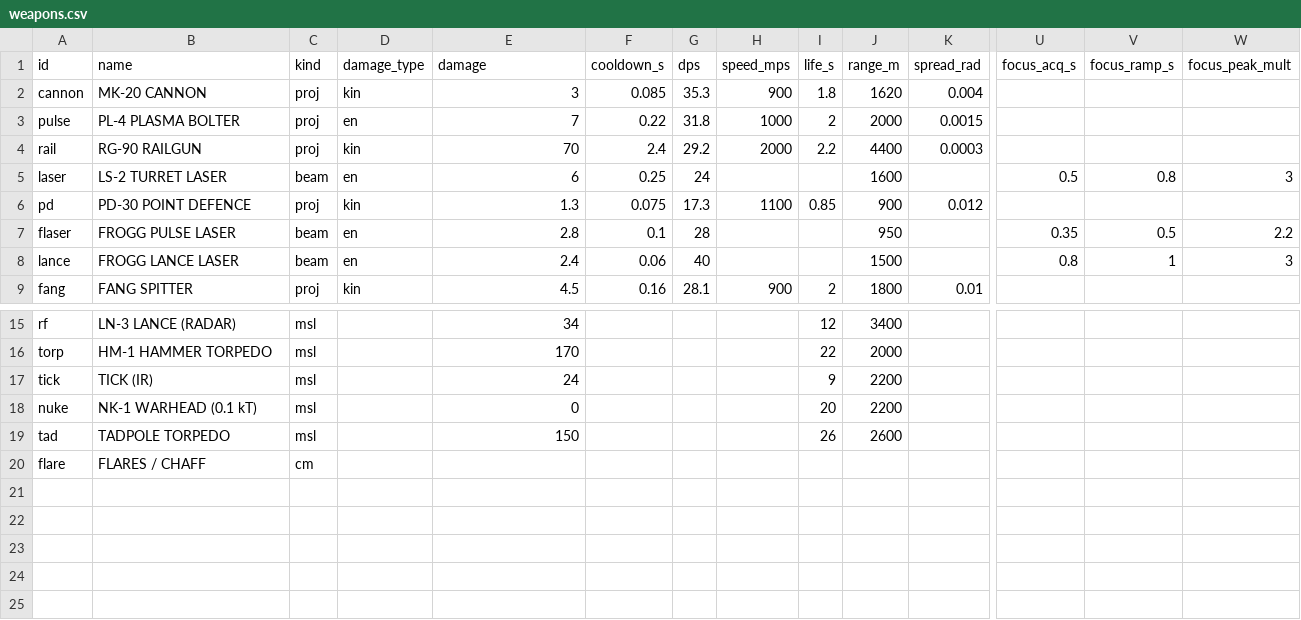
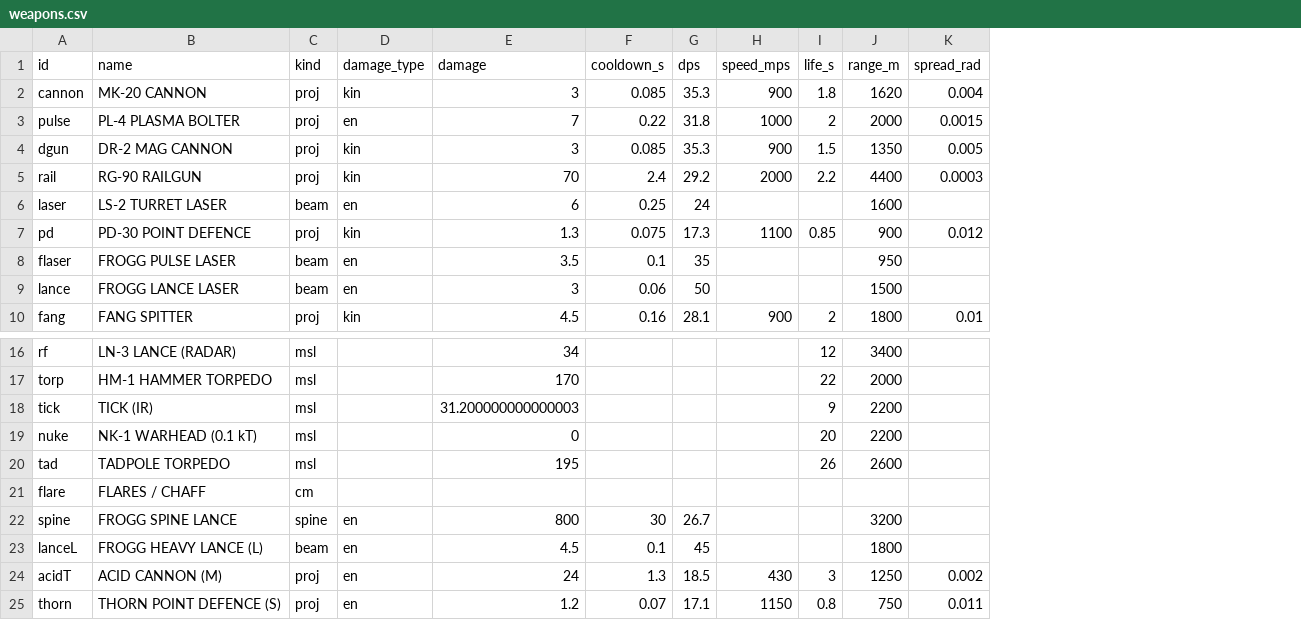
Before and after one commit to kachumbali/game-space, a CSV file: docs/data/weapons.csv, drawn as a sheet; only a part is shown, gaps mark what is left out; removed rows and columns are numbered as before the commit, all else as after; rows hold the shown columns only; the diff names each change by its address in the sheet, - before the commit and + after, or states it on an @@ line.

```diff
--- a/docs/data/weapons.csv
+++ b/docs/data/weapons.csv
-column U (focus_acq_s), rows 5-8: 0.5 |  | 0.35 | 0.8
-column V (focus_ramp_s), rows 5-8: 0.8 |  | 0.5 | 1
-column W (focus_peak_mult), rows 5-8: 3 |  | 2.2 | 3
+row 4: dgun | DR-2 MAG CANNON | proj | kin | 3 | 0.085 | 35.3 | 900 | 1.5 | 1350 | 0.005
-E8 (damage): 2.8
+E8 (damage): 3.5
-G8 (dps): 28
+G8 (dps): 35
-E9 (damage): 2.4
+E9 (damage): 3
-G9 (dps): 40
+G9 (dps): 50
-E18 (damage): 24
+E18 (damage): 31.200000000000003
-E20 (damage): 150
+E20 (damage): 195
+row 22: spine | FROGG SPINE LANCE | spine | en | 800 | 30 | 26.7 |  |  | 3200
+row 23: lanceL | FROGG HEAVY LANCE (L) | beam | en | 4.5 | 0.1 | 45 |  |  | 1800
+row 24: acidT | ACID CANNON (M) | proj | en | 24 | 1.3 | 18.5 | 430 | 3 | 1250 | 0.002
+row 25: thorn | THORN POINT DEFENCE (S) | proj | en | 1.2 | 0.07 | 17.1 | 1150 | 0.8 | 750 | 0.011
```
Also changed, not shown: docs/data/ships.csv.
